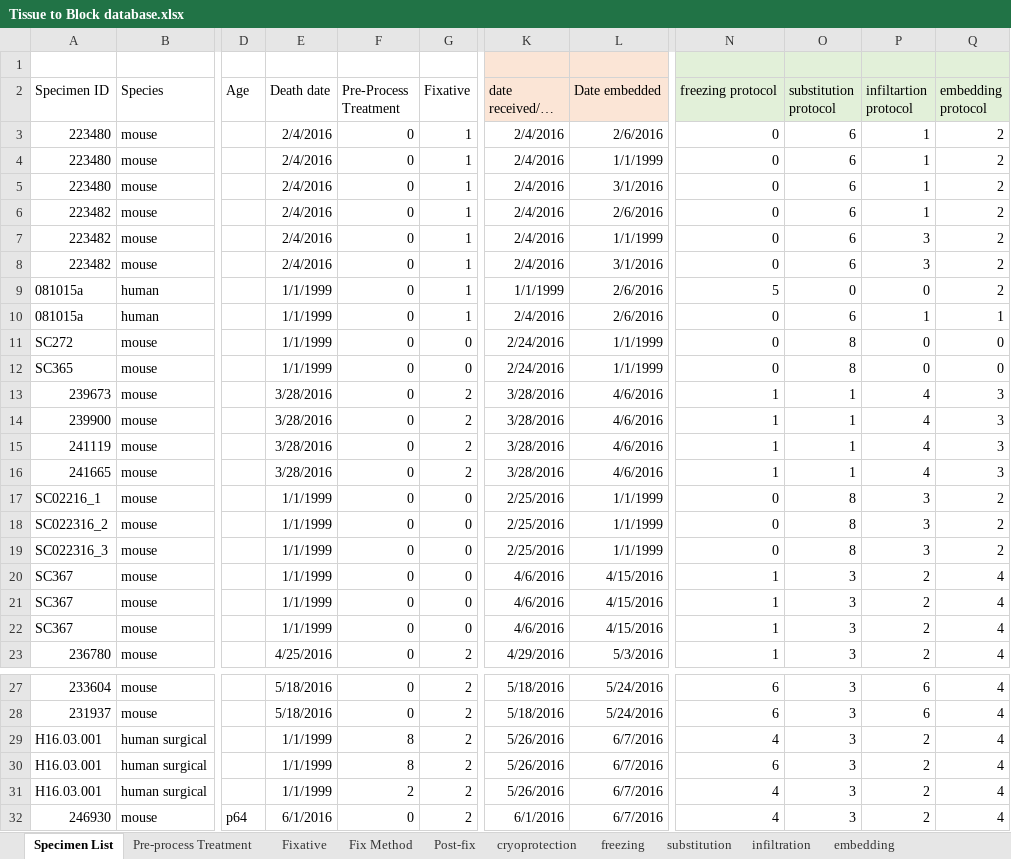
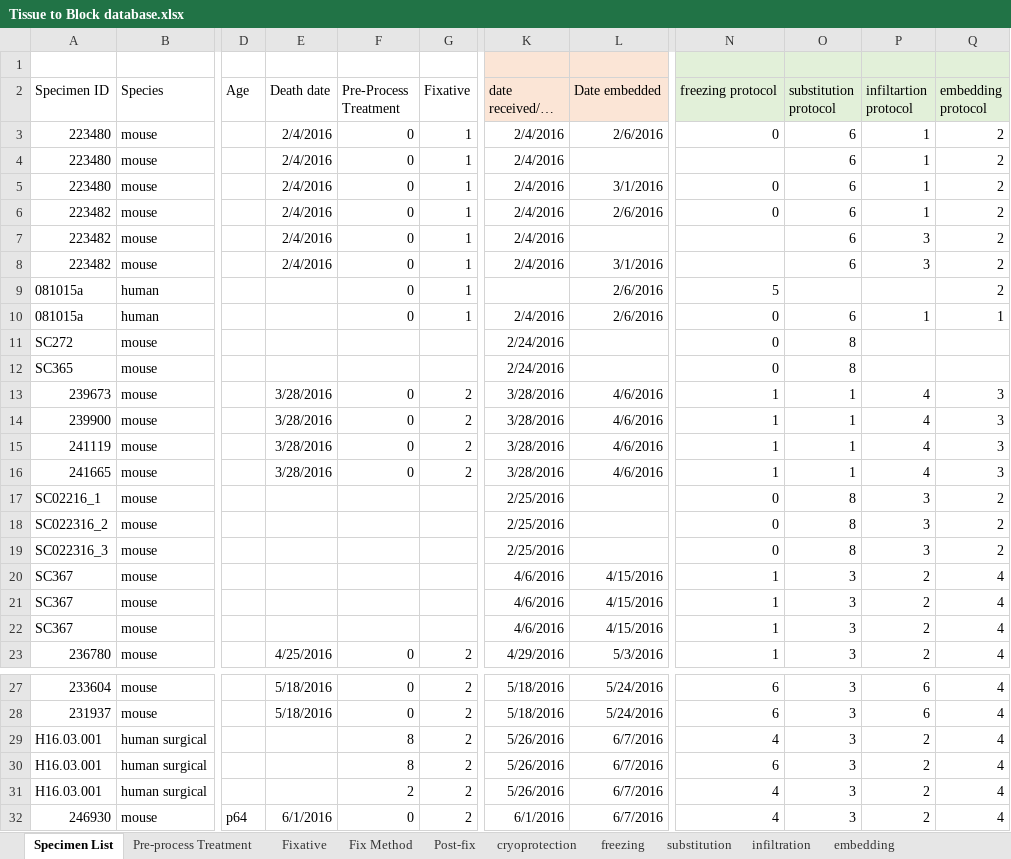
Before and after one commit to TotteKarlsson/atDB, an Excel workbook: docs/Tissue to Block database.xlsx, sheet Specimen List, drawn as a sheet; only a part is shown, gaps mark what is left out; long unchanged cells end in …; values as stored, in another font and other column widths than the file's, no borders; the diff covers the shown part only; the diff names each change by its address in the sheet, - before the commit and + after, or states it on an @@ line.

```diff
--- a/docs/Tissue to Block database.xlsx (sheet Specimen List)
+++ b/docs/Tissue to Block database.xlsx (sheet Specimen List)
-L4 (Date embedded): 1/1/1999
+L4 (Date embedded): (empty)
-N4 (freezing protocol): 0
+N4 (freezing protocol): (empty)
-L7 (Date embedded): 1/1/1999
+L7 (Date embedded): (empty)
-N7:N8 (freezing protocol): 0
+N7:N8 (freezing protocol): (empty)
-E9:E12 (Death date): 1/1/1999
+E9:E12 (Death date): (empty)
-K9 (date received/in process): 1/1/1999
+K9 (date received/in process): (empty)
-O9 (substitution protocol): 0
+O9 (substitution protocol): (empty)
-P9 (infiltartion protocol): 0
+P9 (infiltartion protocol): (empty)
-F11:F12 (Pre-Process Treatment): 0
+F11:F12 (Pre-Process Treatment): (empty)
-G11:G12 (Fixative): 0
+G11:G12 (Fixative): (empty)
-L11:L12 (Date embedded): 1/1/1999
+L11:L12 (Date embedded): (empty)
-P11:P12 (infiltartion protocol): 0
+P11:P12 (infiltartion protocol): (empty)
-Q11:Q12 (embedding protocol): 0
+Q11:Q12 (embedding protocol): (empty)
-E17:E22 (Death date): 1/1/1999
+E17:E22 (Death date): (empty)
-F17:F22 (Pre-Process Treatment): 0
+F17:F22 (Pre-Process Treatment): (empty)
-G17:G22 (Fixative): 0
+G17:G22 (Fixative): (empty)
-L17:L19 (Date embedded): 1/1/1999
+L17:L19 (Date embedded): (empty)
-E29:E31 (Death date): 1/1/1999
+E29:E31 (Death date): (empty)
```
Also changed, not shown: 31 edited cells elsewhere in this sheet, 11 other files.
